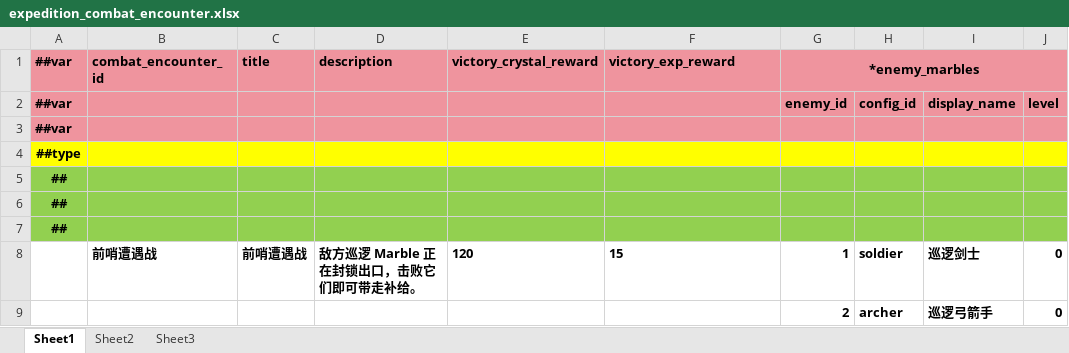
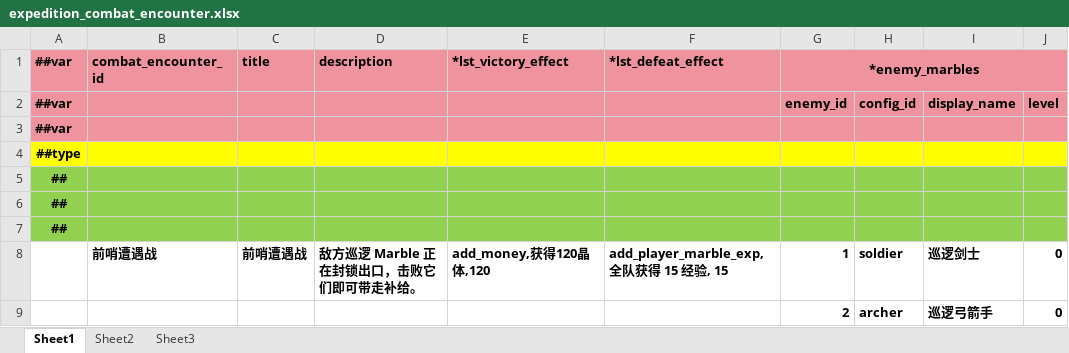
Before and after one commit to INSSRumia/TEngine, an Excel workbook: Configs/GameConfig/Datas/expedition_combat_encounter.xlsx, sheet Sheet1, drawn as a sheet; values as stored, in another font and other column widths than the file's, no borders; the diff names each change by its address in the sheet, - before the commit and + after, or states it on an @@ line.

```diff
--- a/Configs/GameConfig/Datas/expedition_combat_encounter.xlsx (sheet Sheet1)
+++ b/Configs/GameConfig/Datas/expedition_combat_encounter.xlsx (sheet Sheet1)
-E1: victory_crystal_reward
+E1: *lst_victory_effect
-F1: victory_exp_reward
+F1: *lst_defeat_effect
-E8 (*lst_victory_effect): 120
+E8 (*lst_victory_effect): add_money,获得120晶体,120
-F8 (*lst_defeat_effect): 15
+F8 (*lst_defeat_effect): add_player_marble_exp,全队获得 15 经验, 15
```
Also changed, not shown: Configs/GameConfig/Datas/expedition_event.xlsx, 21 other files.
